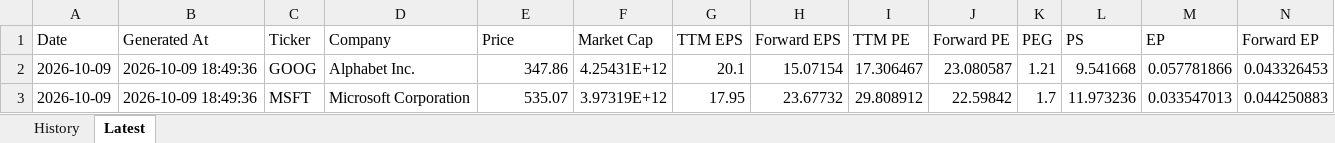
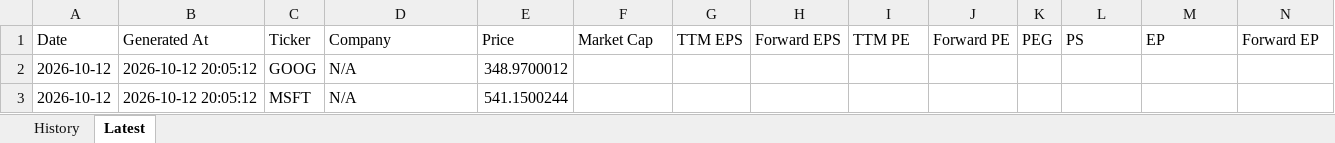
Before and after one commit to wangshen2014-collab/stock_value_tracker, an Excel workbook: data/valuation_history.xlsx, sheet Latest, drawn as a sheet; only a part is shown; values as stored, in another font and other column widths than the file's, no borders; the diff covers the shown part only; the diff names each change by its address in the sheet, - before the commit and + after, or states it on an @@ line.

```diff
--- a/data/valuation_history.xlsx (sheet Latest)
+++ b/data/valuation_history.xlsx (sheet Latest)
-A2:A3 (Date): 2026-10-09
+A2:A3 (Date): 2026-10-12
-B2:B3 (Generated At): 2026-10-09 18:49:36
+B2:B3 (Generated At): 2026-10-12 20:05:12
-D2 (Company): Alphabet Inc.
+D2 (Company): N/A
-E2 (Price): 347.86
+E2 (Price): 348.9700012
-F2 (Market Cap): 4.25431E+12
+F2 (Market Cap): (empty)
-G2 (TTM EPS): 20.1
+G2 (TTM EPS): (empty)
-H2 (Forward EPS): 15.07154
+H2 (Forward EPS): (empty)
-I2 (TTM PE): 17.306467
+I2 (TTM PE): (empty)
-J2 (Forward PE): 23.080587
+J2 (Forward PE): (empty)
-K2 (PEG): 1.21
+K2 (PEG): (empty)
-L2 (PS): 9.541668
+L2 (PS): (empty)
-M2 (EP): 0.057781866
+M2 (EP): (empty)
-N2 (Forward EP): 0.043326453
+N2 (Forward EP): (empty)
-D3 (Company): Microsoft Corporation
+D3 (Company): N/A
-E3 (Price): 535.07
+E3 (Price): 541.1500244
-F3 (Market Cap): 3.97319E+12
+F3 (Market Cap): (empty)
-G3 (TTM EPS): 17.95
+G3 (TTM EPS): (empty)
-H3 (Forward EPS): 23.67732
+H3 (Forward EPS): (empty)
-I3 (TTM PE): 29.808912
+I3 (TTM PE): (empty)
-J3 (Forward PE): 22.59842
+J3 (Forward PE): (empty)
-K3 (PEG): 1.7
+K3 (PEG): (empty)
-L3 (PS): 11.973236
+L3 (PS): (empty)
-M3 (EP): 0.033547013
+M3 (EP): (empty)
-N3 (Forward EP): 0.044250883
+N3 (Forward EP): (empty)
```
Also changed, not shown: 109 edited cells elsewhere in this sheet, sheet History, data/pe_valuation_history.xlsx, 7 other files.
